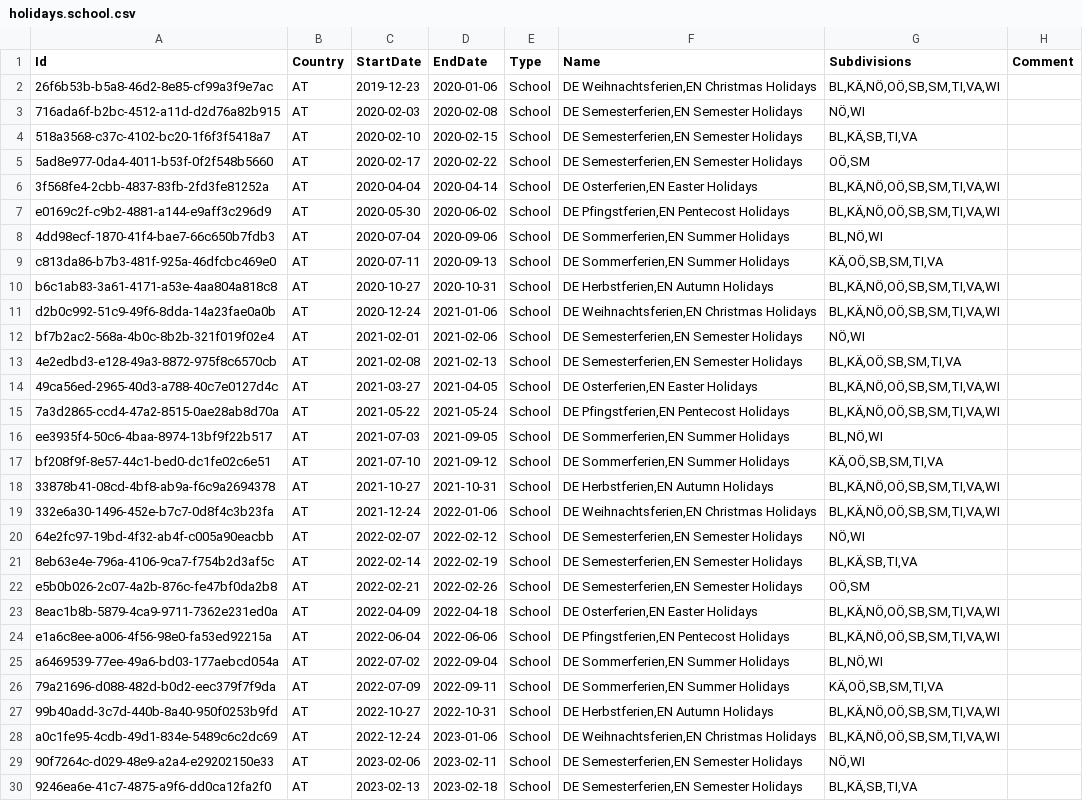
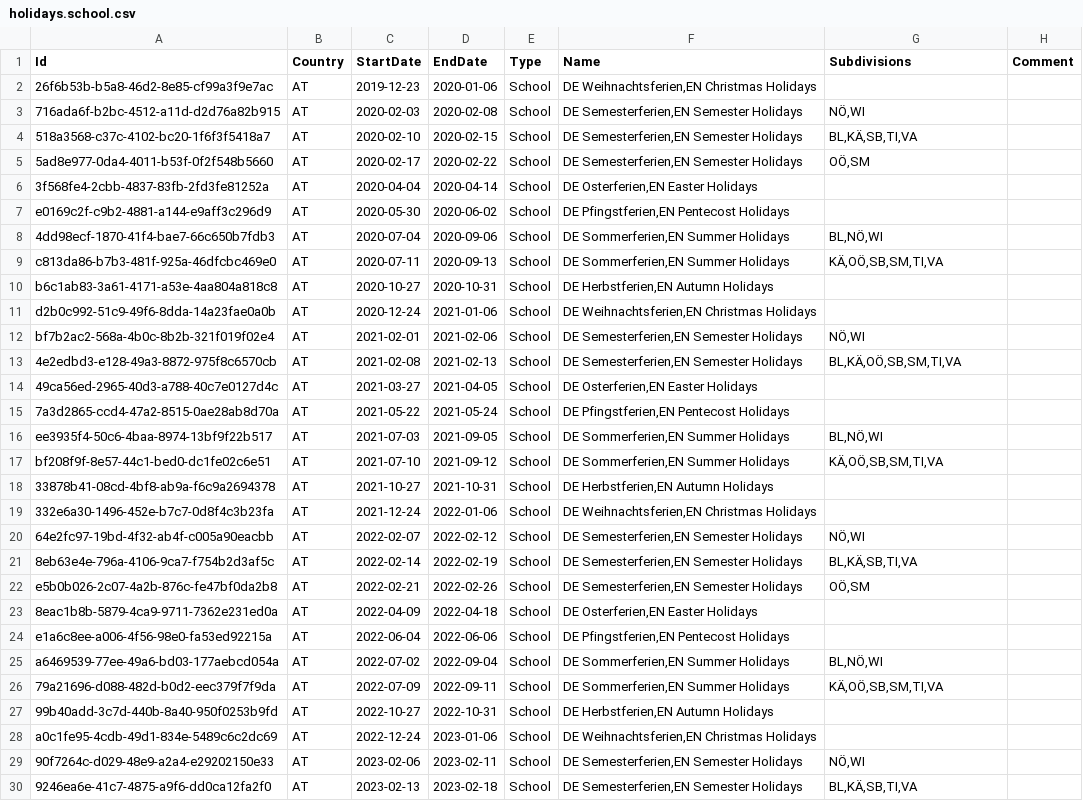
Before and after one commit to openpotato/openholidaysapi.data, a CSV file: src/at/holidays/holidays.school.csv, drawn as a sheet; only a part is shown; the diff covers the shown part only.

Commit message:
Bug fix

```diff
--- a/src/at/holidays/holidays.school.csv
+++ b/src/at/holidays/holidays.school.csv
@@ -1,3 +1,3 @@
 Id;Country;StartDate;EndDate;Type;Name;Subdivisions;Comment
-26f6b53b-b5a8-46d2-8e85-cf99a3f9e7ac;AT;2019-12-23;2020-01-06;School;DE Weihnachtsferien,EN Christmas Holidays;BL,KÄ,NÖ,OÖ,SB,SM,TI,VA,WI;
+26f6b53b-b5a8-46d2-8e85-cf99a3f9e7ac;AT;2019-12-23;2020-01-06;School;DE Weihnachtsferien,EN Christmas Holidays;;
 716ada6f-b2bc-4512-a11d-d2d76a82b915;AT;2020-02-03;2020-02-08;School;DE Semesterferien,EN Semester Holidays;NÖ,WI;
@@ -5,16 +5,16 @@
 5ad8e977-0da4-4011-b53f-0f2f548b5660;AT;2020-02-17;2020-02-22;School;DE Semesterferien,EN Semester Holidays;OÖ,SM;
-3f568fe4-2cbb-4837-83fb-2fd3fe81252a;AT;2020-04-04;2020-04-14;School;DE Osterferien,EN Easter Holidays;BL,KÄ,NÖ,OÖ,SB,SM,TI,VA,WI;
-e0169c2f-c9b2-4881-a144-e9aff3c296d9;AT;2020-05-30;2020-06-02;School;DE Pfingstferien,EN Pentecost Holidays;BL,KÄ,NÖ,OÖ,SB,SM,TI,VA,WI;
+3f568fe4-2cbb-4837-83fb-2fd3fe81252a;AT;2020-04-04;2020-04-14;School;DE Osterferien,EN Easter Holidays;;
+e0169c2f-c9b2-4881-a144-e9aff3c296d9;AT;2020-05-30;2020-06-02;School;DE Pfingstferien,EN Pentecost Holidays;;
 4dd98ecf-1870-41f4-bae7-66c650b7fdb3;AT;2020-07-04;2020-09-06;School;DE Sommerferien,EN Summer Holidays;BL,NÖ,WI;
 c813da86-b7b3-481f-925a-46dfcbc469e0;AT;2020-07-11;2020-09-13;School;DE Sommerferien,EN Summer Holidays;KÄ,OÖ,SB,SM,TI,VA;
-b6c1ab83-3a61-4171-a53e-4aa804a818c8;AT;2020-10-27;2020-10-31;School;DE Herbstferien,EN Autumn Holidays;BL,KÄ,NÖ,OÖ,SB,SM,TI,VA,WI;
-d2b0c992-51c9-49f6-8dda-14a23fae0a0b;AT;2020-12-24;2021-01-06;School;DE Weihnachtsferien,EN Christmas Holidays;BL,KÄ,NÖ,OÖ,SB,SM,TI,VA,WI;
+b6c1ab83-3a61-4171-a53e-4aa804a818c8;AT;2020-10-27;2020-10-31;School;DE Herbstferien,EN Autumn Holidays;;
+d2b0c992-51c9-49f6-8dda-14a23fae0a0b;AT;2020-12-24;2021-01-06;School;DE Weihnachtsferien,EN Christmas Holidays;;
 bf7b2ac2-568a-4b0c-8b2b-321f019f02e4;AT;2021-02-01;2021-02-06;School;DE Semesterferien,EN Semester Holidays;NÖ,WI;
 4e2edbd3-e128-49a3-8872-975f8c6570cb;AT;2021-02-08;2021-02-13;School;DE Semesterferien,EN Semester Holidays;BL,KÄ,OÖ,SB,SM,TI,VA;
-49ca56ed-2965-40d3-a788-40c7e0127d4c;AT;2021-03-27;2021-04-05;School;DE Osterferien,EN Easter Holidays;BL,KÄ,NÖ,OÖ,SB,SM,TI,VA,WI;
-7a3d2865-ccd4-47a2-8515-0ae28ab8d70a;AT;2021-05-22;2021-05-24;School;DE Pfingstferien,EN Pentecost Holidays;BL,KÄ,NÖ,OÖ,SB,SM,TI,VA,WI;
+49ca56ed-2965-40d3-a788-40c7e0127d4c;AT;2021-03-27;2021-04-05;School;DE Osterferien,EN Easter Holidays;;
+7a3d2865-ccd4-47a2-8515-0ae28ab8d70a;AT;2021-05-22;2021-05-24;School;DE Pfingstferien,EN Pentecost Holidays;;
 ee3935f4-50c6-4baa-8974-13bf9f22b517;AT;2021-07-03;2021-09-05;School;DE Sommerferien,EN Summer Holidays;BL,NÖ,WI;
 bf208f9f-8e57-44c1-bed0-dc1fe02c6e51;AT;2021-07-10;2021-09-12;School;DE Sommerferien,EN Summer Holidays;KÄ,OÖ,SB,SM,TI,VA;
-33878b41-08cd-4bf8-ab9a-f6c9a2694378;AT;2021-10-27;2021-10-31;School;DE Herbstferien,EN Autumn Holidays;BL,KÄ,NÖ,OÖ,SB,SM,TI,VA,WI;
-332e6a30-1496-452e-b7c7-0d8f4c3b23fa;AT;2021-12-24;2022-01-06;School;DE Weihnachtsferien,EN Christmas Holidays;BL,KÄ,NÖ,OÖ,SB,SM,TI,VA,WI;
+33878b41-08cd-4bf8-ab9a-f6c9a2694378;AT;2021-10-27;2021-10-31;School;DE Herbstferien,EN Autumn Holidays;;
+332e6a30-1496-452e-b7c7-0d8f4c3b23fa;AT;2021-12-24;2022-01-06;School;DE Weihnachtsferien,EN Christmas Holidays;;
 64e2fc97-19bd-4f32-ab4f-c005a90eacbb;AT;2022-02-07;2022-02-12;School;DE Semesterferien,EN Semester Holidays;NÖ,WI;
@@ -22,8 +22,8 @@ bf208f9f-8e57-44c1-bed0-dc1fe02c6e51;AT;2021-07-10;2021-09-12;School;DE Sommerfe
 e5b0b026-2c07-4a2b-876c-fe47bf0da2b8;AT;2022-02-21;2022-02-26;School;DE Semesterferien,EN Semester Holidays;OÖ,SM;
-8eac1b8b-5879-4ca9-9711-7362e231ed0a;AT;2022-04-09;2022-04-18;School;DE Osterferien,EN Easter Holidays;BL,KÄ,NÖ,OÖ,SB,SM,TI,VA,WI;
-e1a6c8ee-a006-4f56-98e0-fa53ed92215a;AT;2022-06-04;2022-06-06;School;DE Pfingstferien,EN Pentecost Holidays;BL,KÄ,NÖ,OÖ,SB,SM,TI,VA,WI;
+8eac1b8b-5879-4ca9-9711-7362e231ed0a;AT;2022-04-09;2022-04-18;School;DE Osterferien,EN Easter Holidays;;
+e1a6c8ee-a006-4f56-98e0-fa53ed92215a;AT;2022-06-04;2022-06-06;School;DE Pfingstferien,EN Pentecost Holidays;;
 a6469539-77ee-49a6-bd03-177aebcd054a;AT;2022-07-02;2022-09-04;School;DE Sommerferien,EN Summer Holidays;BL,NÖ,WI;
 79a21696-d088-482d-b0d2-eec379f7f9da;AT;2022-07-09;2022-09-11;School;DE Sommerferien,EN Summer Holidays;KÄ,OÖ,SB,SM,TI,VA;
-99b40add-3c7d-440b-8a40-950f0253b9fd;AT;2022-10-27;2022-10-31;School;DE Herbstferien,EN Autumn Holidays;BL,KÄ,NÖ,OÖ,SB,SM,TI,VA,WI;
-a0c1fe95-4cdb-49d1-834e-5489c6c2dc69;AT;2022-12-24;2023-01-06;School;DE Weihnachtsferien,EN Christmas Holidays;BL,KÄ,NÖ,OÖ,SB,SM,TI,VA,WI;
+99b40add-3c7d-440b-8a40-950f0253b9fd;AT;2022-10-27;2022-10-31;School;DE Herbstferien,EN Autumn Holidays;;
+a0c1fe95-4cdb-49d1-834e-5489c6c2dc69;AT;2022-12-24;2023-01-06;School;DE Weihnachtsferien,EN Christmas Holidays;;
 90f7264c-d029-48e9-a2a4-e29202150e33;AT;2023-02-06;2023-02-11;School;DE Semesterferien,EN Semester Holidays;NÖ,WI;
```
Also changed, not shown: 6 edited cells elsewhere in this file.
